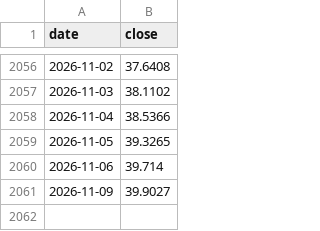
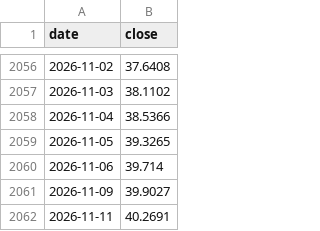
Before and after one commit to SapiensAdmin/Dashboard, a CSV file: data/bse500_index.csv, drawn as a sheet; only a part is shown, gaps mark what is left out.

```diff
--- a/data/bse500_index.csv
+++ b/data/bse500_index.csv
@@ -2061 +2061,2 @@ date,close
 2026-11-09,39.9027
+2026-11-11,40.2691
```
Also changed, not shown: data/navs.csv, 4 other files.
